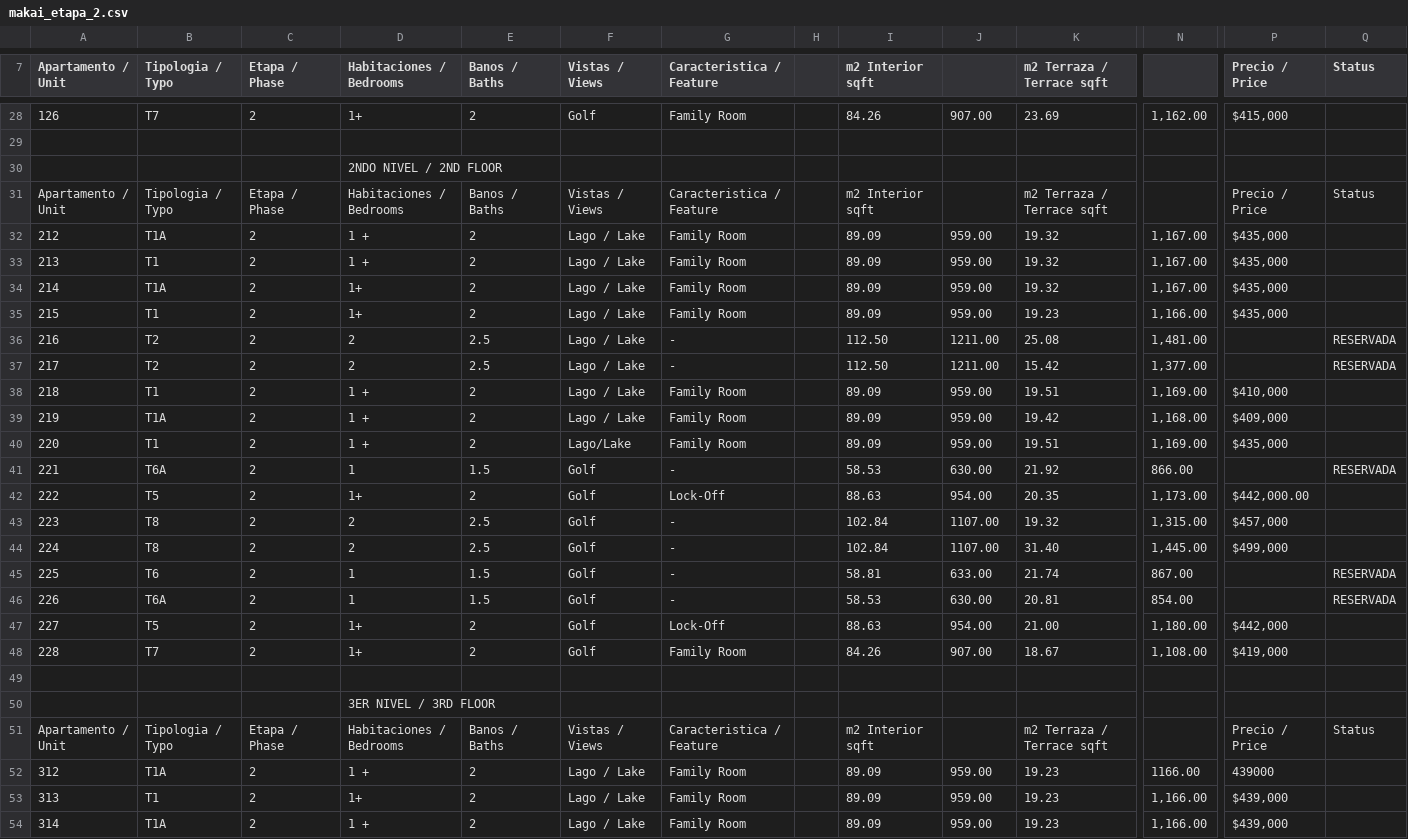
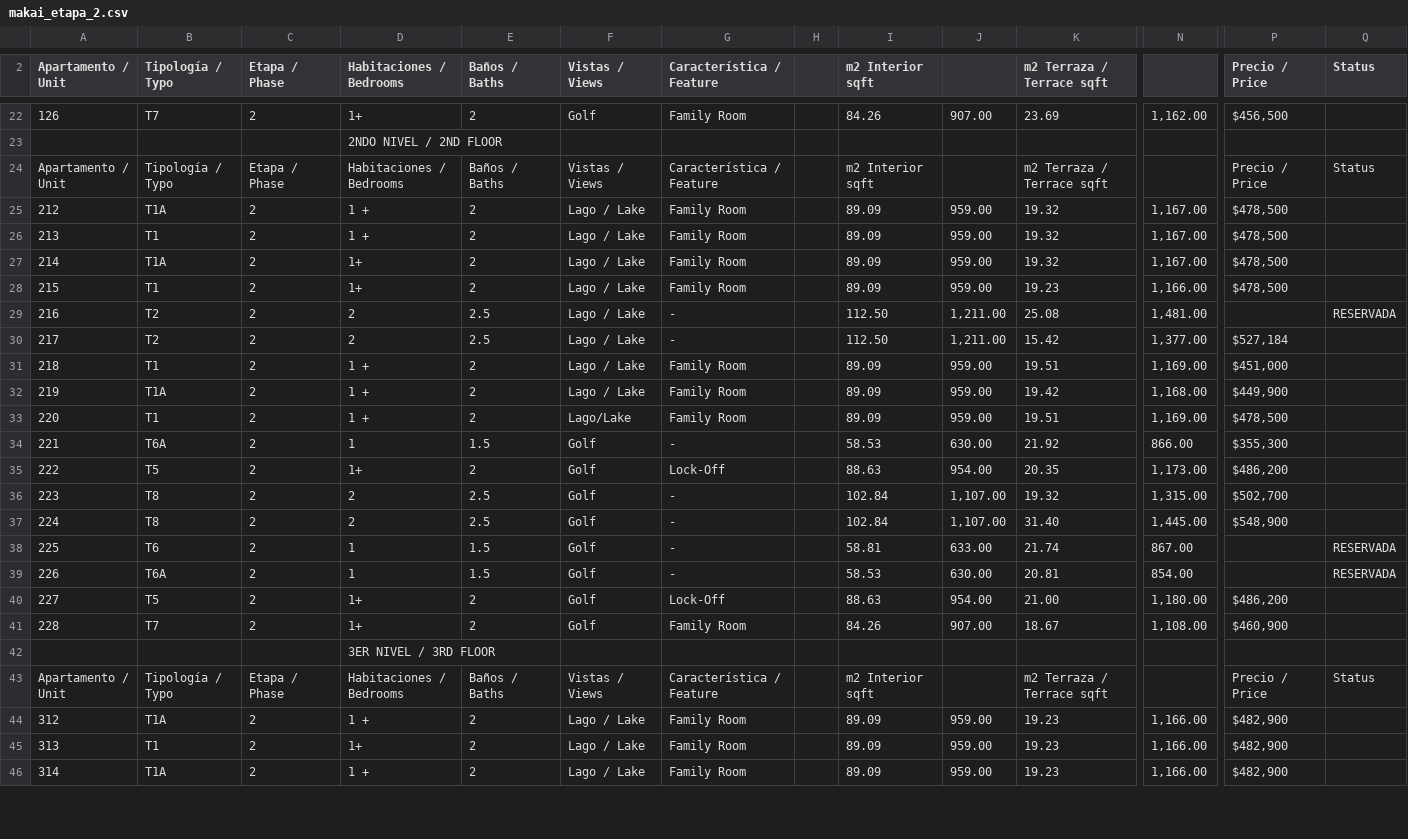
Before and after one commit to derick061020/urbatrix, a CSV file: database/data/makai_etapa_2.csv, drawn as a sheet; only a part is shown, gaps mark what is left out; removed rows and columns are numbered as before the commit, all else as after; rows hold the shown columns only; the diff covers the shown part only; the diff names each change by its address in the sheet, - before the commit and + after, or states it on an @@ line.

```diff
--- a/database/data/makai_etapa_2.csv
+++ b/database/data/makai_etapa_2.csv
-B2: Tipologia / Typo
+B2: Tipología / Typo
-E2: Banos / Baths
+E2: Baños / Baths
-G2: Caracteristica / Feature
+G2: Característica / Feature
-P22 (Precio / Price): $415,000
+P22 (Precio / Price): $456,500
-row 29: (empty)
-B24 (Tipología / Typo): Tipologia / Typo
+B24 (Tipología / Typo): Tipología / Typo
-E24 (Baños / Baths): Banos / Baths
+E24 (Baños / Baths): Baños / Baths
-G24 (Característica / Feature): Caracteristica / Feature
+G24 (Característica / Feature): Característica / Feature
-P25:P28 (Precio / Price): $435,000
+P25:P28 (Precio / Price): $478,500
-J29:J30: 1211.00
+J29:J30: 1,211.00
-P30 (Precio / Price): (empty)
+P30 (Precio / Price): $527,184
-Q30 (Status): RESERVADA
+Q30 (Status): (empty)
-P31 (Precio / Price): $410,000
+P31 (Precio / Price): $451,000
-P32 (Precio / Price): $409,000
+P32 (Precio / Price): $449,900
-P33 (Precio / Price): $435,000
+P33 (Precio / Price): $478,500
-P34 (Precio / Price): (empty)
+P34 (Precio / Price): $355,300
-Q34 (Status): RESERVADA
+Q34 (Status): (empty)
-P35 (Precio / Price): $442,000.00
+P35 (Precio / Price): $486,200
-J36:J37: 1107.00
+J36:J37: 1,107.00
-P36 (Precio / Price): $457,000
+P36 (Precio / Price): $502,700
-P37 (Precio / Price): $499,000
+P37 (Precio / Price): $548,900
-P40 (Precio / Price): $442,000
+P40 (Precio / Price): $486,200
-P41 (Precio / Price): $419,000
+P41 (Precio / Price): $460,900
-row 49: (empty)
-B43 (Tipología / Typo): Tipologia / Typo
+B43 (Tipología / Typo): Tipología / Typo
-E43 (Baños / Baths): Banos / Baths
+E43 (Baños / Baths): Baños / Baths
-G43 (Característica / Feature): Caracteristica / Feature
+G43 (Característica / Feature): Característica / Feature
-N44: 1166.00
+N44: 1,166.00
-P44 (Precio / Price): 439000
+P44 (Precio / Price): $482,900
-P45:P46 (Precio / Price): $439,000
+P45:P46 (Precio / Price): $482,900
```
Also changed, not shown: 9 removed rows and 112 edited cells elsewhere in this file, 3 other files.
